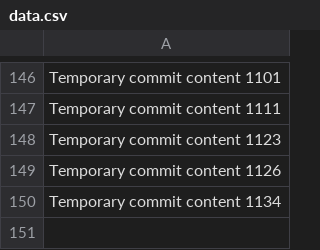
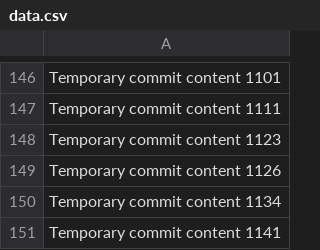
Before and after one commit to jocelynanton/victory0519, a CSV file: data.csv, drawn as a sheet; only a part is shown, gaps mark what is left out; the diff names each change by its address in the sheet, - before the commit and + after, or states it on an @@ line.

```diff
--- a/data.csv
+++ b/data.csv
+row 151: Temporary commit content 1141
```
